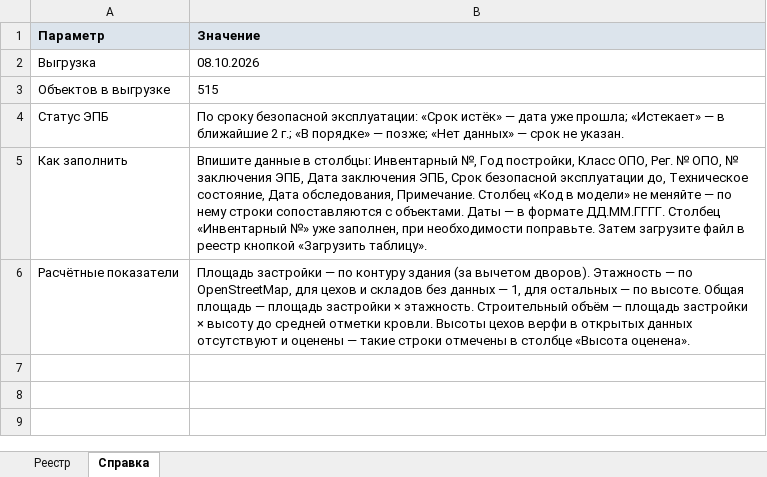
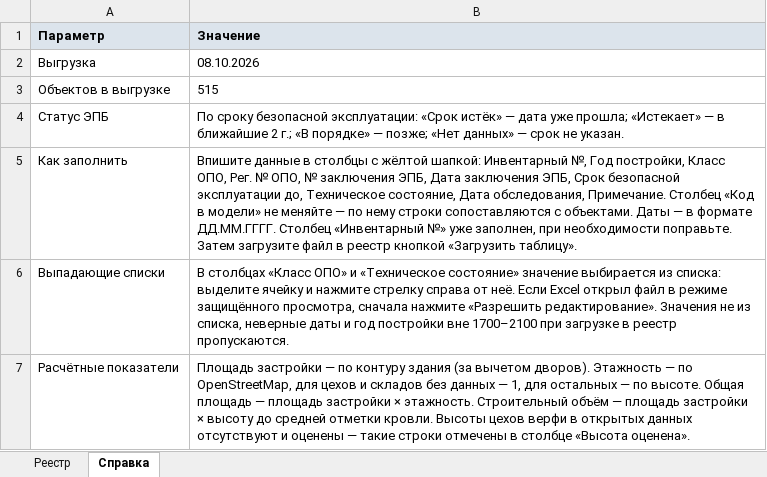
Before and after one commit to MaxBarulin/Promo_CAD_tools, an Excel workbook: admiralty-shipyards-territory/dist/admiralty-shipyards-registry.xlsx, sheet Справка, drawn as a sheet; values as stored, in another font and other column widths than the file's, no borders; the diff names each change by its address in the sheet, - before the commit and + after, or states it on an @@ line.

```diff
--- a/admiralty-shipyards-territory/dist/admiralty-shipyards-registry.xlsx (sheet Справка)
+++ b/admiralty-shipyards-territory/dist/admiralty-shipyards-registry.xlsx (sheet Справка)
-B5 (Значение): …данные в столбцы: Инвентарный №,…
+B5 (Значение): …данные в столбцы с жёлтой шапкой: Инвентарный №,…
+row 6: Выпадающие списки | В столбцах «Класс ОПО» и «Техническое состояние» значение выбирается из списка: выделите ячейку и нажмите стрелку справа от неё. Если Excel открыл файл в режиме защищённого просмотра, сначала нажмите «Разрешить редактирование». Значения не из списка, неверные даты и год постройки вне 1700–2100 при загрузке в реестр пропускаются.
```
Also changed, not shown: sheet Реестр, 6 other files.
